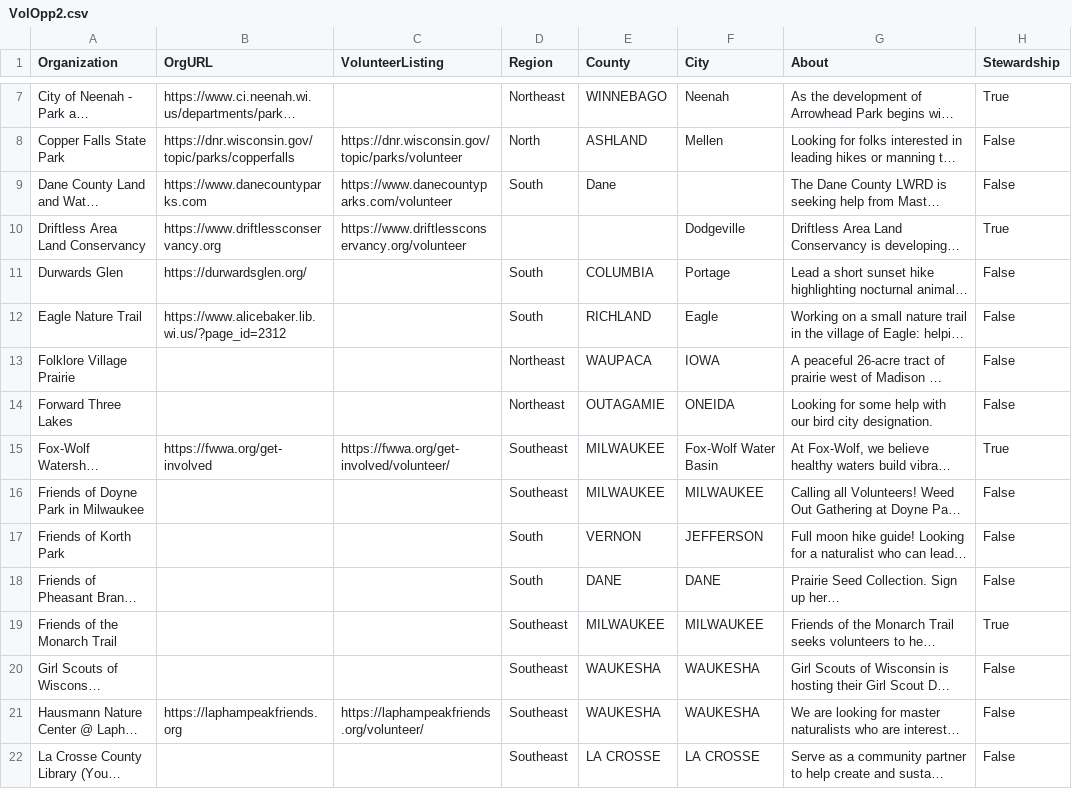
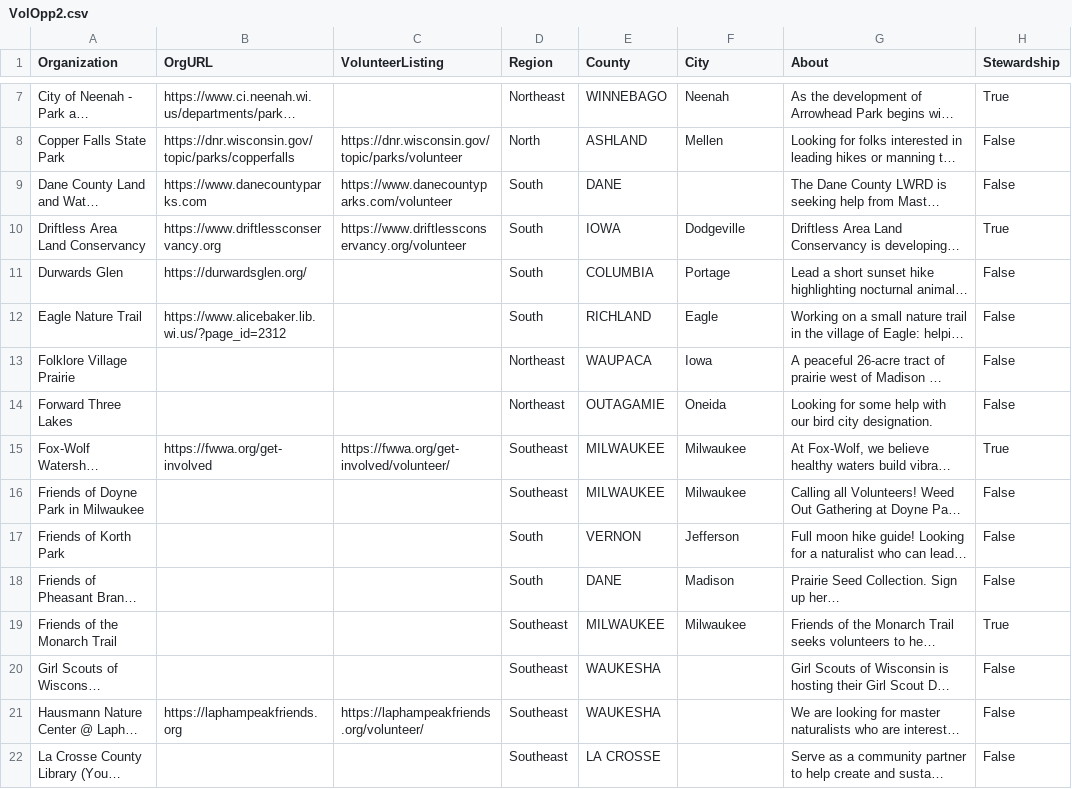
Before and after one commit to meckmeier/MasterNat, a CSV file: VolOpp2.csv, drawn as a sheet; only a part is shown, gaps mark what is left out; long unchanged cells end in …; the diff covers the shown part only; the diff names each change by its address in the sheet, - before the commit and + after, or states it on an @@ line.

Commit message:
Add files via upload

```diff
--- a/VolOpp2.csv
+++ b/VolOpp2.csv
-E9 (County): Dane
+E9 (County): DANE
-D10 (Region): (empty)
+D10 (Region): South
-E10 (County): (empty)
+E10 (County): IOWA
-F13 (City): IOWA
+F13 (City): Iowa
-F14 (City): ONEIDA
+F14 (City): Oneida
-F15 (City): Fox-Wolf Water Basin
+F15 (City): Milwaukee
-F16 (City): MILWAUKEE
+F16 (City): Milwaukee
-F17 (City): JEFFERSON
+F17 (City): Jefferson
-F18 (City): DANE
+F18 (City): Madison
-F19 (City): MILWAUKEE
+F19 (City): Milwaukee
-F20:F21 (City): WAUKESHA
+F20:F21 (City): (empty)
-F22 (City): LA CROSSE
+F22 (City): (empty)
```
Also changed, not shown: 28 edited cells elsewhere in this file.
